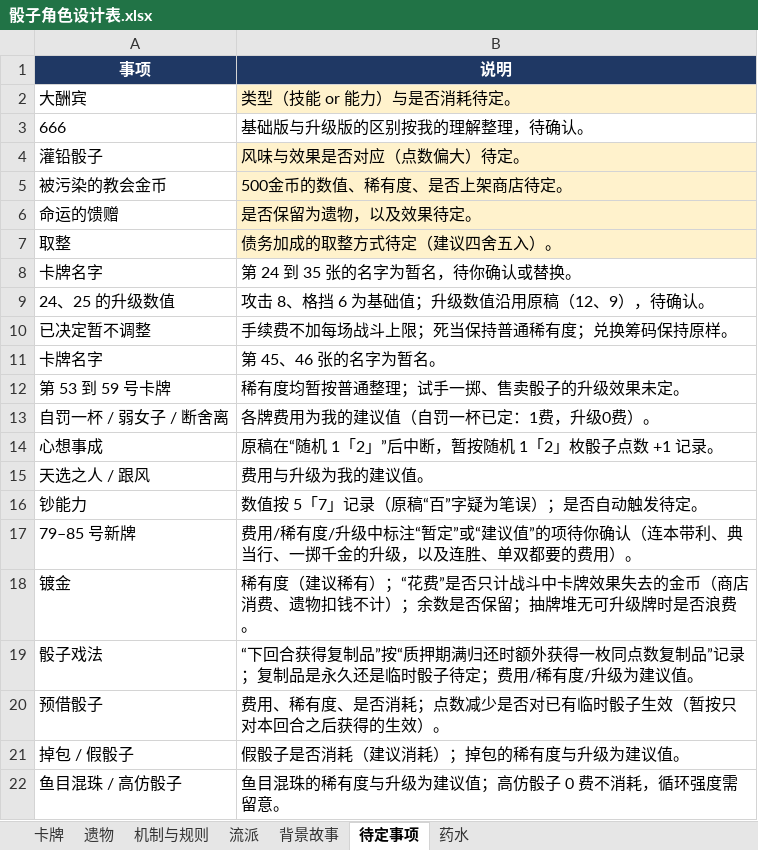
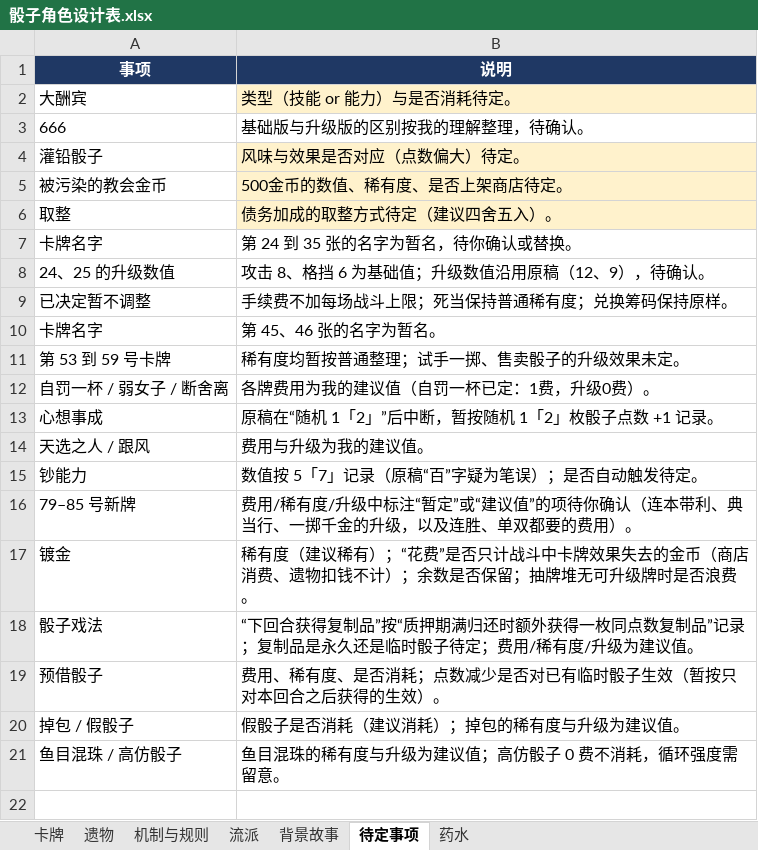
Before and after one commit to TralMac/ModTemplate-StS2-ritsulib, an Excel workbook: docs/骰子角色设计表.xlsx, sheet 待定事项, drawn as a sheet; values as stored, in another font and other column widths than the file's, no borders; the diff names each change by its address in the sheet, - before the commit and + after, or states it on an @@ line.

```diff
--- a/docs/骰子角色设计表.xlsx (sheet 待定事项)
+++ b/docs/骰子角色设计表.xlsx (sheet 待定事项)
-row 6: 命运的馈赠 | 是否保留为遗物，以及效果待定。
```
Also changed, not shown: sheet 遗物, 1 other file.
